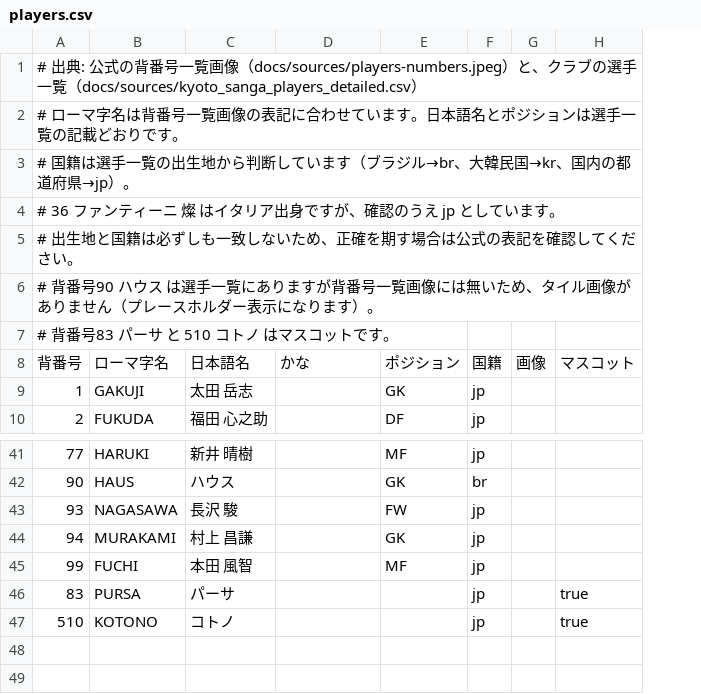
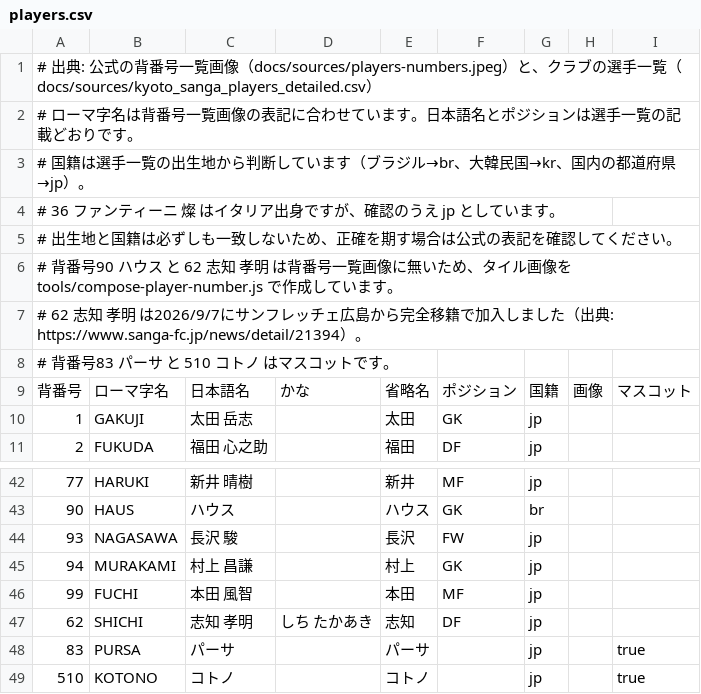
Before and after one commit to koteikara/Sanga, a CSV file: docs/sheets/players.csv, drawn as a sheet; only a part is shown, gaps mark what is left out; the diff names each change by its address in the sheet, - before the commit and + after, or states it on an @@ line.

```diff
--- a/docs/sheets/players.csv
+++ b/docs/sheets/players.csv
+column E, rows 9-11: 省略名 | 太田 | 福田; rows 42-46: 新井 | ハウス | 長沢 | 村上 | 本田; rows 48-49: パーサ | コトノ
-A6: …ハウス は選手一覧にありますが背番号一覧画像には無いため、タイル画像がありません（プレースホルダー表示になります）。
+A6: …ハウス と 62 志知 孝明 は背番号一覧画像に無いため、タイル画像を tools/compose-player-number.js で作成しています。
+row 7: # 62 志知 孝明 は2026/9/7にサンフレッチェ広島から完全移籍で加入しました（出典: https://www.sanga-fc.jp/news/detail/21394）。
+row 47: 62 | SHICHI | 志知 孝明 | しち たかあき | 志知 | DF | jp
```
Also changed, not shown: 11 other files.
